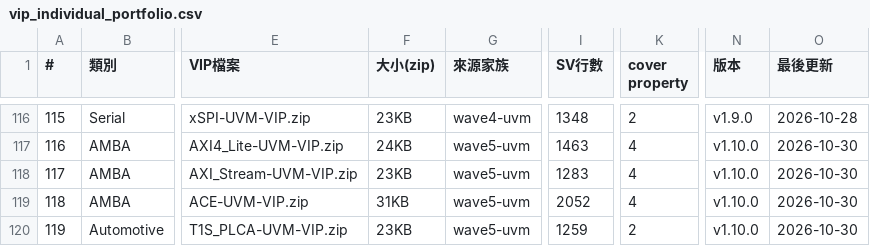
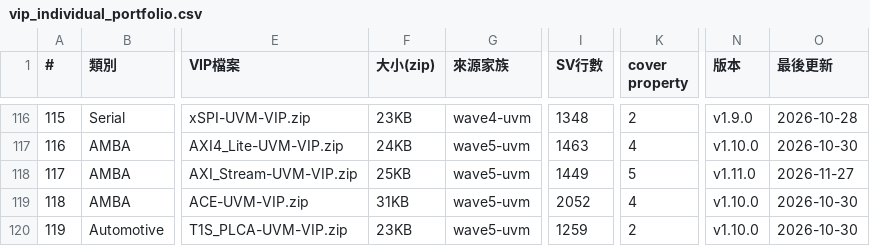
Before and after one commit to tonythetiger168/open-vip-portfolio, a CSV file: vip_individual_portfolio.csv, drawn as a sheet; only a part is shown, gaps mark what is left out; the diff names each change by its address in the sheet, - before the commit and + after, or states it on an @@ line.

```diff
--- a/vip_individual_portfolio.csv
+++ b/vip_individual_portfolio.csv
-F118 (大小(zip)): 23KB
+F118 (大小(zip)): 25KB
-I118 (SV行數): 1283
+I118 (SV行數): 1449
-K118 (cover property): 4
+K118 (cover property): 5
-N118 (版本): v1.10.0
+N118 (版本): v1.11.0
-O118 (最後更新): 2026-10-30
+O118 (最後更新): 2026-11-27
```
Also changed, not shown: tools/mutation_equivalent.csv, 3 other files.
